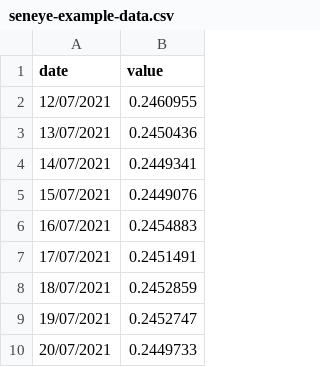
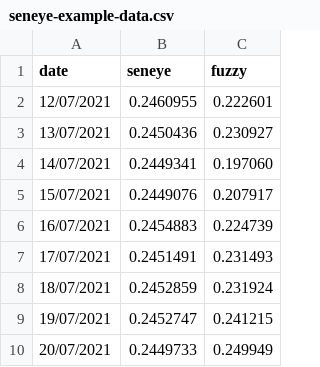
Before and after one commit to rhezashan/data, a CSV file: seneye-example-data.csv, drawn as a sheet; the diff names each change by its address in the sheet, - before the commit and + after, or states it on an @@ line.

Commit message:
Update seneye-example-data.csv

```diff
--- a/seneye-example-data.csv
+++ b/seneye-example-data.csv
+column C (fuzzy), rows 2-10: 0.222601 | 0.230927 | 0.197060 | 0.207917 | 0.224739 | 0.231493 | 0.231924 | 0.241215 | 0.249949
-B1: value
+B1: seneye
```
